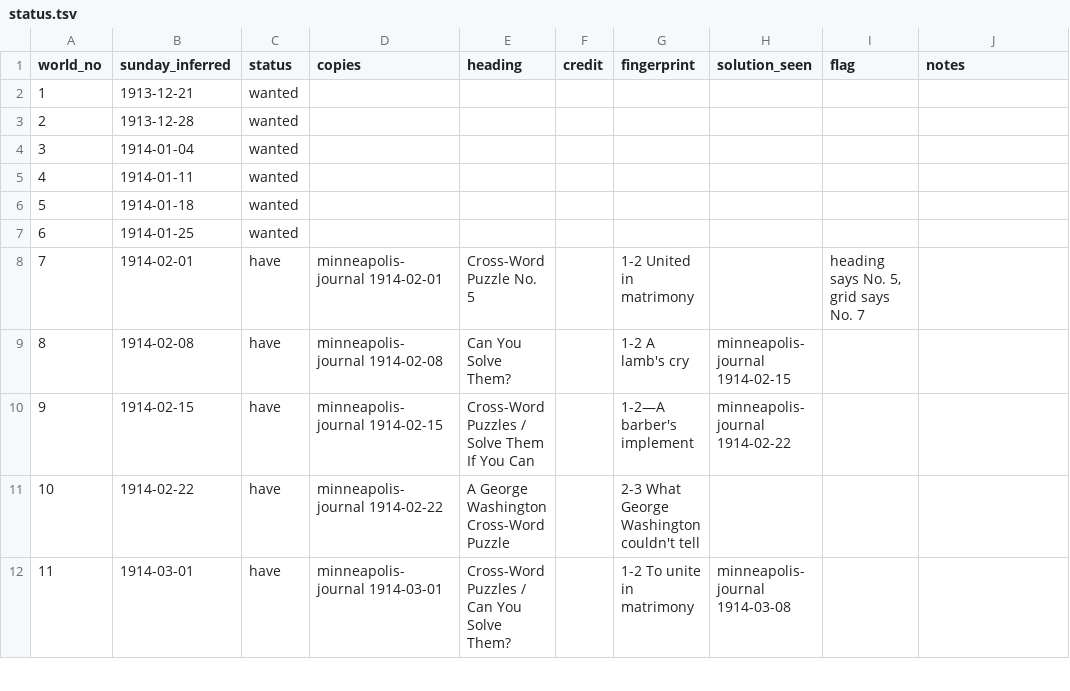
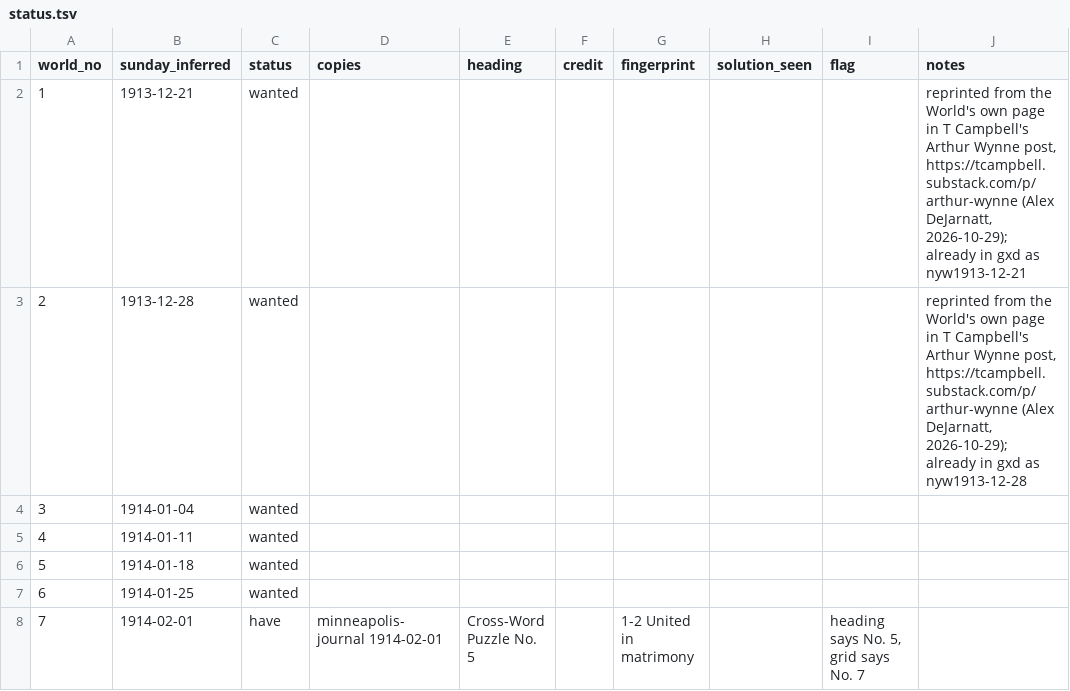
Before and after one commit to EveryPuzzleProject/newyorkworld, a TSV file: status.tsv, drawn as a sheet; only a part is shown; the shorter side is filled out with more unchanged rows.

```diff
--- a/status.tsv
+++ b/status.tsv
@@ -1,4 +1,4 @@
 world_no	sunday_inferred	status	copies	heading	credit	fingerprint	solution_seen	flag	notes
-1	1913-12-21	wanted							
-2	1913-12-28	wanted							
+1	1913-12-21	wanted							reprinted from the World's own page in T Campbell's Arthur Wynne post, https://tcampbell.substack.com/p/arthur-wynne (Alex DeJarnatt, 2026-10-29); already in gxd as nyw1913-12-21
+2	1913-12-28	wanted							reprinted from the World's own page in T Campbell's Arthur Wynne post, https://tcampbell.substack.com/p/arthur-wynne (Alex DeJarnatt, 2026-10-29); already in gxd as nyw1913-12-28
 3	1914-01-04	wanted							
```
